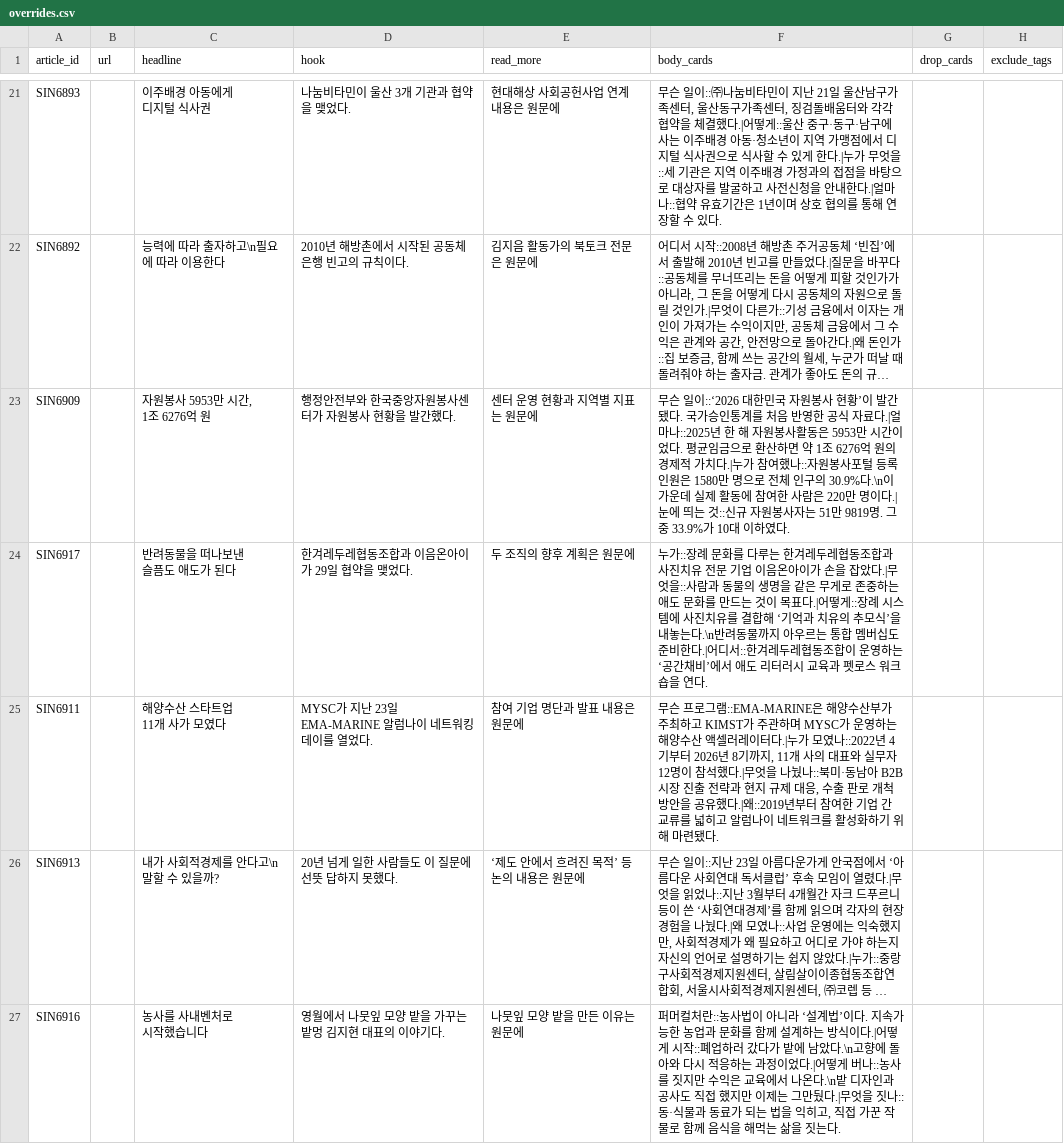
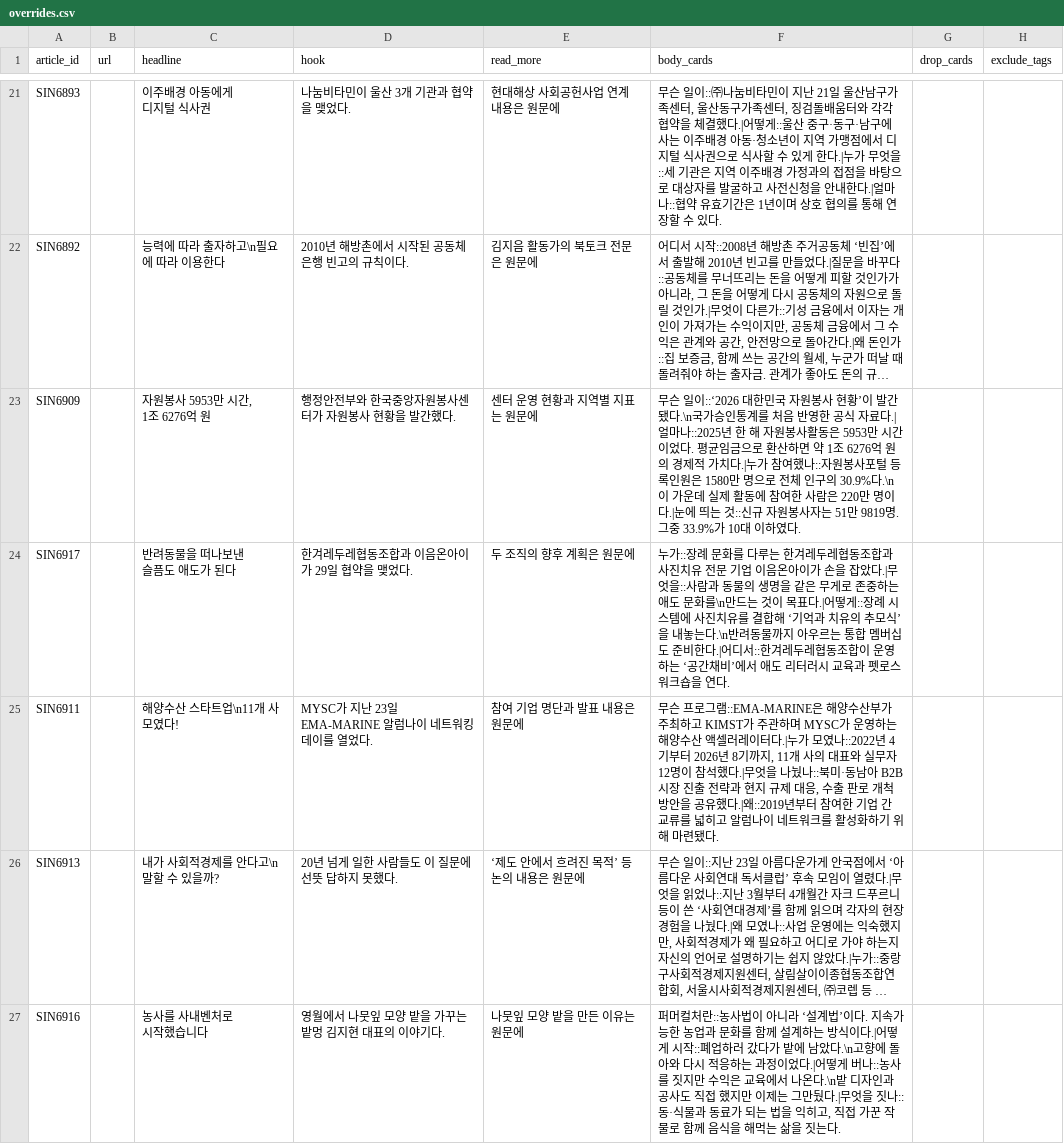
Before and after one commit to socialimpactnews/socialimpactnews.github.io, a CSV file: config/overrides.csv, drawn as a sheet; only a part is shown, gaps mark what is left out; long unchanged cells end in …; ↵ is a line break in a cell; the diff covers the shown part only; the diff names each change by its address in the sheet, - before the commit and + after, or states it on an @@ line.

```diff
--- a/config/overrides.csv
+++ b/config/overrides.csv
-F23 (body_cards): …발간됐다. 국가승인…
+F23 (body_cards): …발간됐다.\n국가승인…
-F24 (body_cards): …문화를 만드는…
+F24 (body_cards): …문화를\n만드는…
-C25 (headline): 해양수산 스타트업 ↵ 11개 사가 모였다
+C25 (headline): 해양수산 스타트업\n11개 사 모였다!
```
Also changed, not shown: 5 added rows elsewhere in this file, 3 other files.
